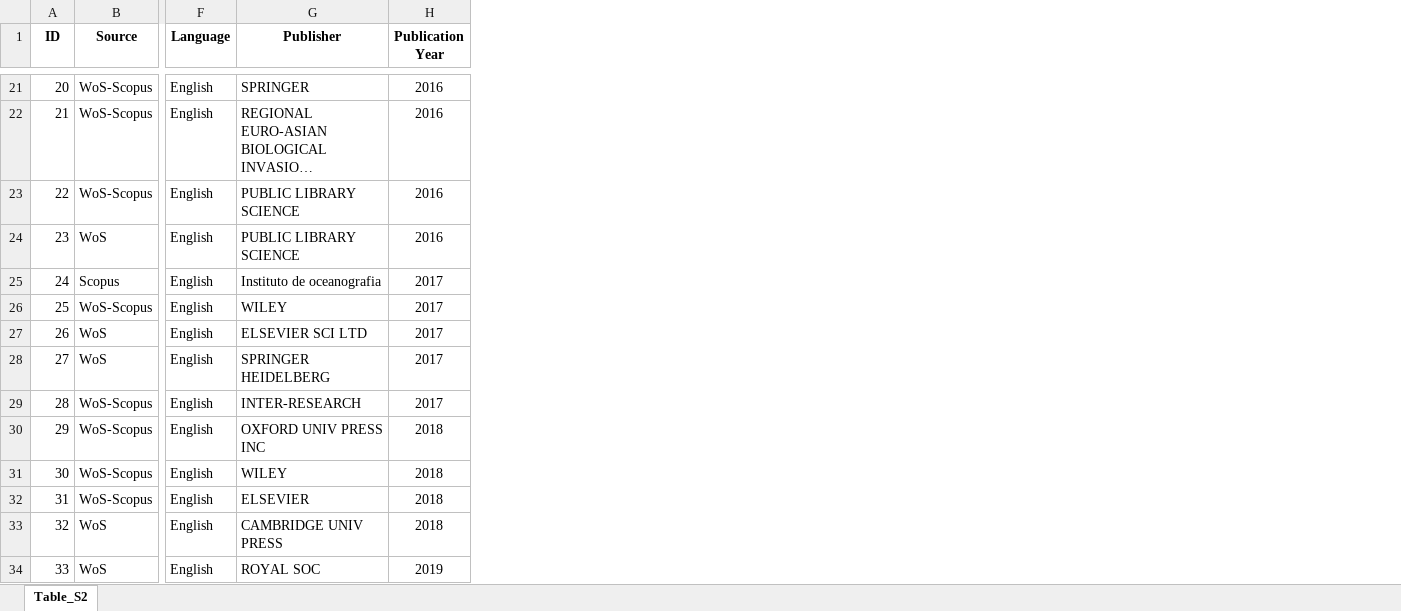
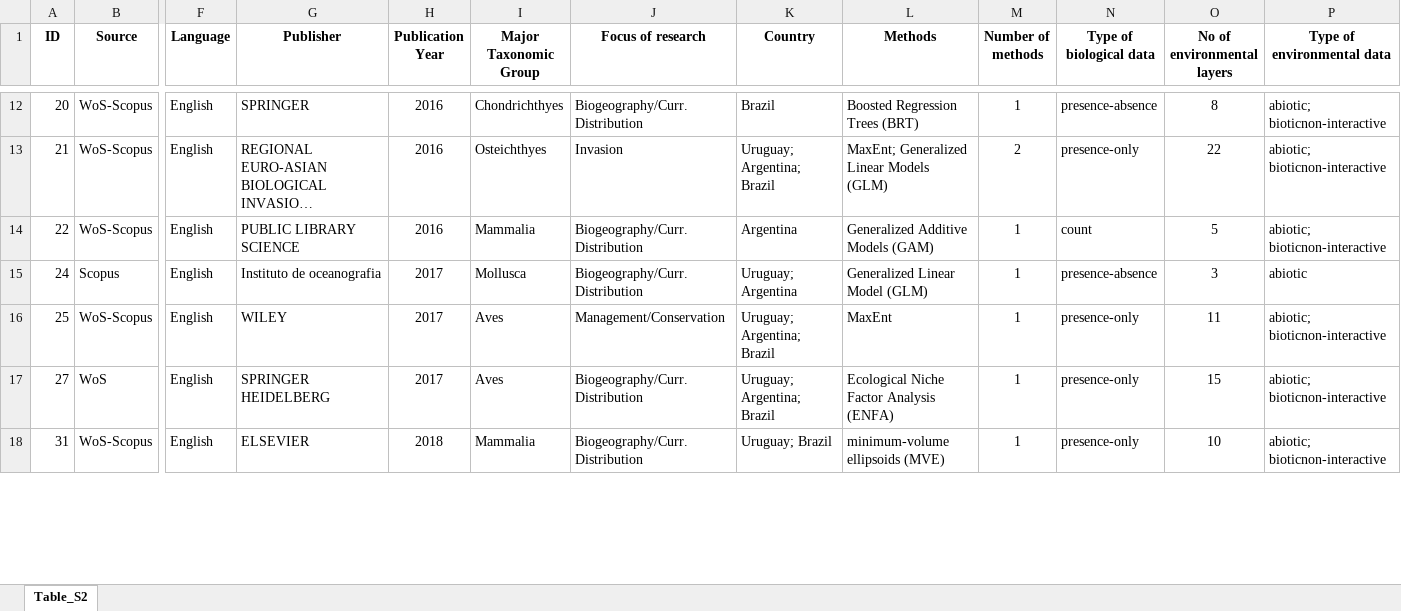
Before and after one commit to lvcasrodrigues/RodriguesDaudt_SDM_SWAO, an Excel workbook: RodriguesDaudt_etal_SDM_SWAO_Table_S2.xlsx, sheet Table_S2, drawn as a sheet; only a part is shown, gaps mark what is left out; long unchanged cells end in …; values as stored, in another font and other column widths than the file's, no borders; removed rows and columns are numbered as before the commit, all else as after; rows hold the shown columns only; the diff covers the shown part only; the diff names each change by its address in the sheet, - before the commit and + after, or states it on an @@ line.

```diff
--- a/RodriguesDaudt_etal_SDM_SWAO_Table_S2.xlsx (sheet Table_S2)
+++ b/RodriguesDaudt_etal_SDM_SWAO_Table_S2.xlsx (sheet Table_S2)
+column I (Major Taxonomic Group), rows 12-18: Chondrichthyes | Osteichthyes | Mammalia | Mollusca | Aves | Aves | Mammalia
+column J (Focus of research), rows 12-18: Biogeography/Curr.Distribution | Invasion | Biogeography/Curr.Distribution | Biogeography/Curr.Distribution | Management/Conservation | Biogeography/Curr.Distribution | Biogeography/Curr.Distribution
+column K (Country), rows 12-18: Brazil | Uruguay; Argentina; Brazil | Argentina | Uruguay; Argentina | Uruguay; Argentina; Brazil | Uruguay; Argentina; Brazil | Uruguay; Brazil
+column L (Methods), rows 12-18: Boosted Regression Trees (BRT) | MaxEnt; Generalized Linear Models (GLM) | Generalized Additive Models (GAM) | Generalized Linear Model (GLM) | MaxEnt | Ecological Niche Factor Analysis (ENFA) | minimum-volume ellipsoids (MVE)
+column M (Number of methods), rows 12-18: 1 | 2 | 1 | 1 | 1 | 1 | 1
+column N (Type of biological data), rows 12-18: presence-absence | presence-only | count | presence-absence | presence-only | presence-only | presence-only
+column O (No of environmental layers), rows 12-18: 8 | 22 | 5 | 3 | 11 | 15 | 10
+column P (Type of environmental data), rows 12-18: abiotic; bioticnon-interactive | abiotic; bioticnon-interactive | abiotic; bioticnon-interactive | abiotic | abiotic; bioticnon-interactive | abiotic; bioticnon-interactive | abiotic; bioticnon-interactive
-row 24: 23 | WoS | English | PUBLIC LIBRARY SCIENCE | 2016
-row 27: 26 | WoS | English | ELSEVIER SCI LTD | 2017
-row 29: 28 | WoS-Scopus | English | INTER-RESEARCH | 2017
-row 30: 29 | WoS-Scopus | English | OXFORD UNIV PRESS INC | 2018
-row 31: 30 | WoS-Scopus | English | WILEY | 2018
-row 33: 32 | WoS | English | CAMBRIDGE UNIV PRESS | 2018
-row 34: 33 | WoS | English | ROYAL SOC | 2019
```
Also changed, not shown: 51 removed rows and 4 edited cells elsewhere in this sheet, RodriguesDaudt_etal_SDM_SWAO_Table_S1.xlsx, RodriguesDaudt_etal_SDM_SWAO_Table_S3.xlsx, 2 other files.
